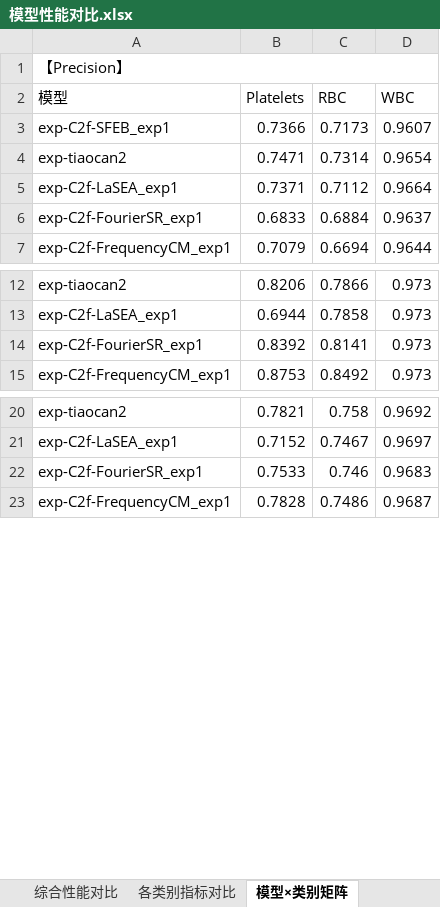
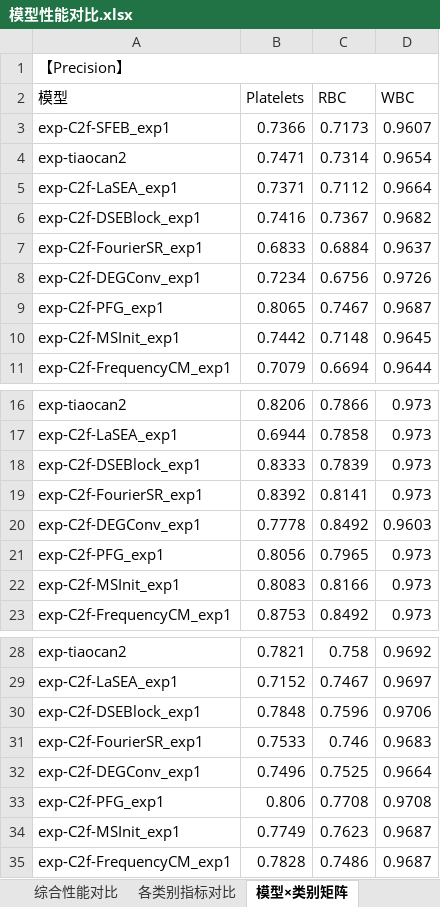
Before and after one commit to 12138yifan/Paper_Data, an Excel workbook: c2fs/模型性能对比.xlsx, sheet 模型×类别矩阵, drawn as a sheet; only a part is shown, gaps mark what is left out; values as stored, in another font and other column widths than the file's, no cell formats; the diff covers the shown part only; the diff names each change by its address in the sheet, - before the commit and + after, or states it on an @@ line.

Commit message:
更新表格

```diff
--- a/c2fs/模型性能对比.xlsx (sheet 模型×类别矩阵)
+++ b/c2fs/模型性能对比.xlsx (sheet 模型×类别矩阵)
+row 6: exp-C2f-DSEBlock_exp1 | 0.7416 | 0.7367 | 0.9682
+row 8: exp-C2f-DEGConv_exp1 | 0.7234 | 0.6756 | 0.9726
+row 9: exp-C2f-PFG_exp1 | 0.8065 | 0.7467 | 0.9687
+row 10: exp-C2f-MSInit_exp1 | 0.7442 | 0.7148 | 0.9645
+row 18: exp-C2f-DSEBlock_exp1 | 0.8333 | 0.7839 | 0.973
+row 20: exp-C2f-DEGConv_exp1 | 0.7778 | 0.8492 | 0.9603
+row 21: exp-C2f-PFG_exp1 | 0.8056 | 0.7965 | 0.973
+row 22: exp-C2f-MSInit_exp1 | 0.8083 | 0.8166 | 0.973
+row 30: exp-C2f-DSEBlock_exp1 | 0.7848 | 0.7596 | 0.9706
+row 32: exp-C2f-DEGConv_exp1 | 0.7496 | 0.7525 | 0.9664
+row 33: exp-C2f-PFG_exp1 | 0.806 | 0.7708 | 0.9708
+row 34: exp-C2f-MSInit_exp1 | 0.7749 | 0.7623 | 0.9687
```
Also changed, not shown: 12 added rows elsewhere in this sheet, sheet 综合性能对比, sheet 各类别指标对比, cell formats.
